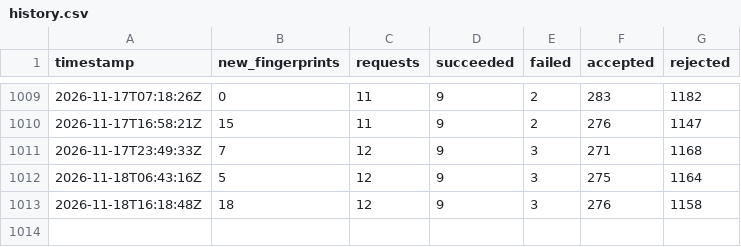
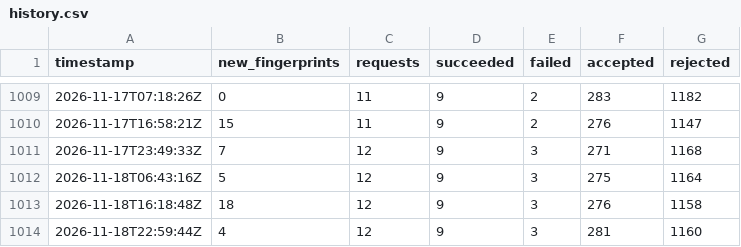
Before and after one commit to ramin00542/GO_V2rayCollector_V2, a CSV file: reports/history.csv, drawn as a sheet; only a part is shown, gaps mark what is left out.

```diff
--- a/reports/history.csv
+++ b/reports/history.csv
@@ -1013 +1013,2 @@ timestamp,new_fingerprints,requests,succeeded,failed,accepted,rejected
 2026-11-18T16:18:48Z,18,12,9,3,276,1158
+2026-11-18T22:59:44Z,4,12,9,3,281,1160
```
Also changed, not shown: 15 other files.
